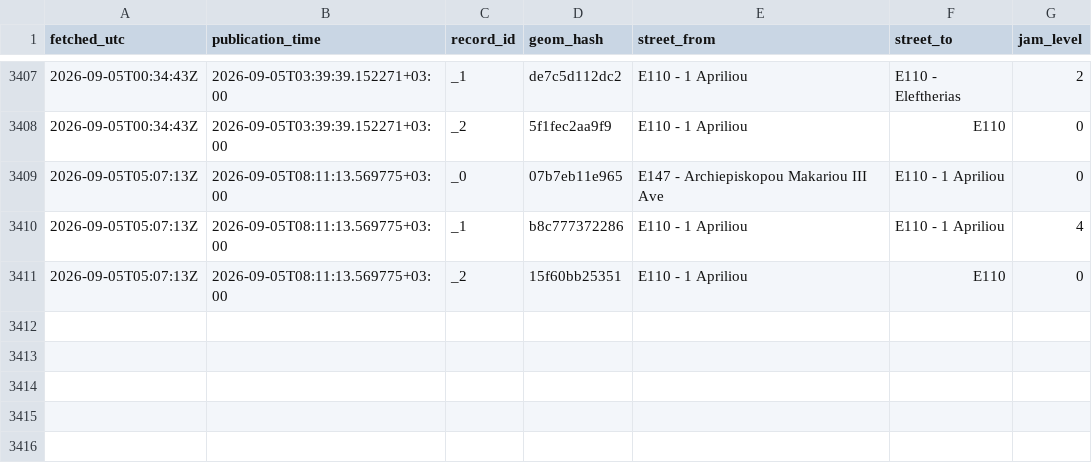
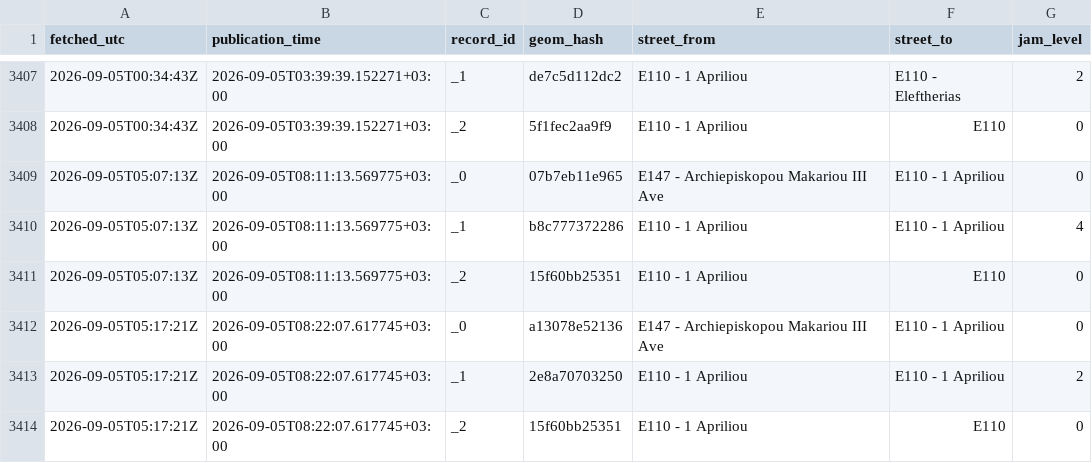
Before and after one commit to mezzarr/cyprus-traffic-log, a CSV file: data/traffic/obs_2026-09.csv, drawn as a sheet; only a part is shown, gaps mark what is left out.

```diff
--- a/data/traffic/obs_2026-09.csv
+++ b/data/traffic/obs_2026-09.csv
@@ -3411 +3411,4 @@ fetched_utc,publication_time,record_id,geom_hash,street_from,street_to,jam_level
 2026-09-05T05:07:13Z,2026-09-05T08:11:13.569775+03:00,_2,15f60bb25351,E110 - 1 Apriliou,E110,0
+2026-09-05T05:17:21Z,2026-09-05T08:22:07.617745+03:00,_0,a13078e52136,E147 - Archiepiskopou Makariou III Ave,E110 - 1 Apriliou,0
+2026-09-05T05:17:21Z,2026-09-05T08:22:07.617745+03:00,_1,2e8a70703250,E110 - 1 Apriliou,E110 - 1 Apriliou,2
+2026-09-05T05:17:21Z,2026-09-05T08:22:07.617745+03:00,_2,15f60bb25351,E110 - 1 Apriliou,E110,0
```
Also changed, not shown: data/alerts/alerts_2026-09.csv, data/motion/delays_2026-09.csv.
